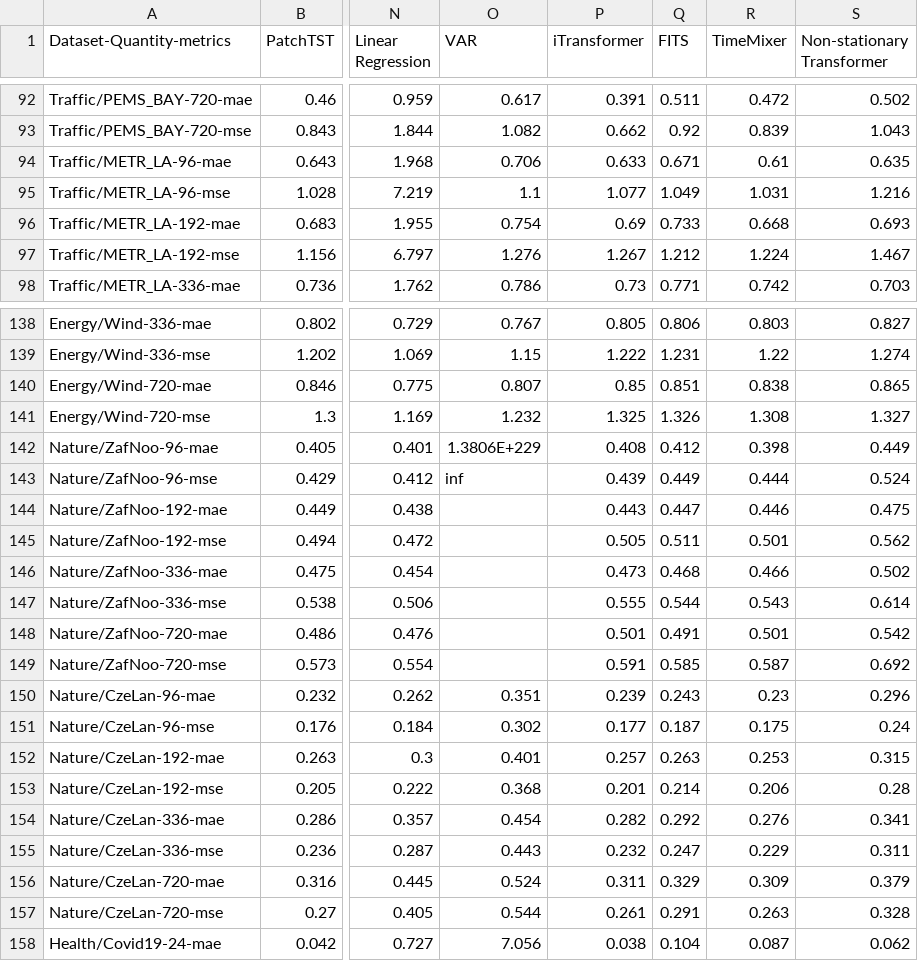
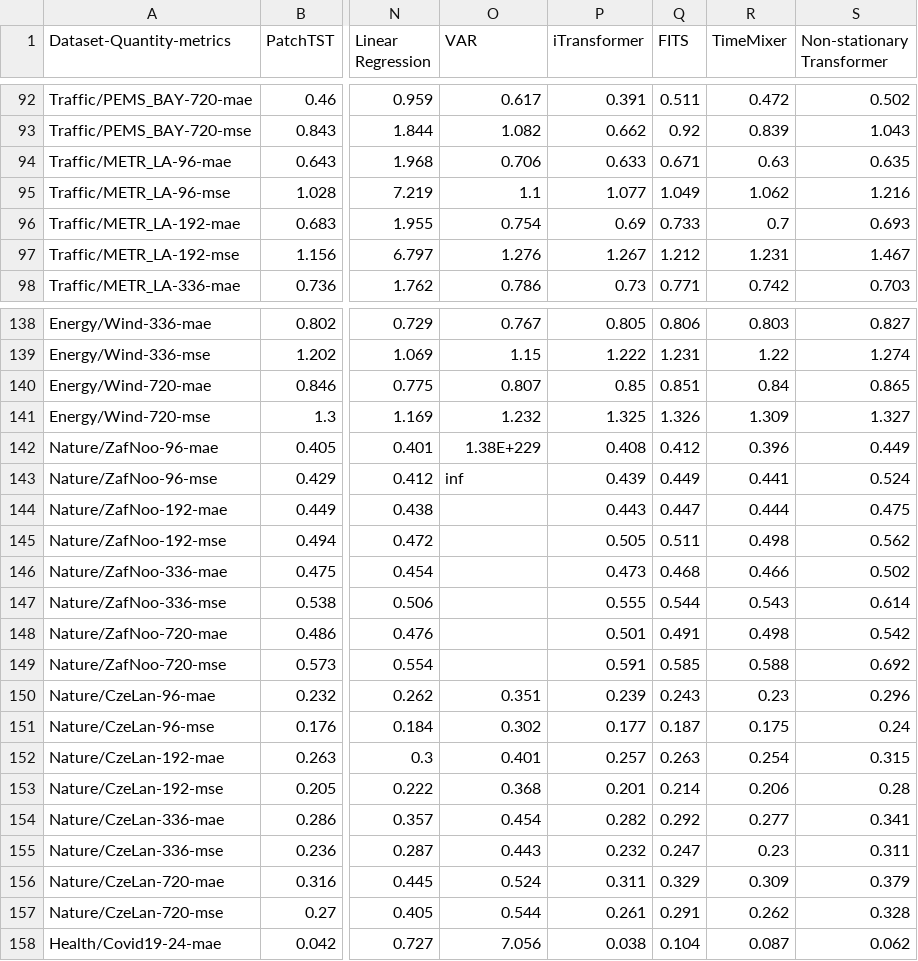
Before and after one commit to decisionintelligence/OpenTS, a CSV file: leaderboards/multivariate_time_series/MTSF_RESULTS.csv, drawn as a sheet; only a part is shown, gaps mark what is left out; the diff covers the shown part only; the diff names each change by its address in the sheet, - before the commit and + after, or states it on an @@ line.

```diff
--- a/leaderboards/multivariate_time_series/MTSF_RESULTS.csv
+++ b/leaderboards/multivariate_time_series/MTSF_RESULTS.csv
-R94 (TimeMixer): 0.61
+R94 (TimeMixer): 0.63
-R95 (TimeMixer): 1.031
+R95 (TimeMixer): 1.062
-R96 (TimeMixer): 0.668
+R96 (TimeMixer): 0.7
-R97 (TimeMixer): 1.224
+R97 (TimeMixer): 1.231
-R140 (TimeMixer): 0.838
+R140 (TimeMixer): 0.84
-R141 (TimeMixer): 1.308
+R141 (TimeMixer): 1.309
-O142 (VAR): 1.3806E+229
+O142 (VAR): 1.38E+229
-R142 (TimeMixer): 0.398
+R142 (TimeMixer): 0.396
-R143 (TimeMixer): 0.444
+R143 (TimeMixer): 0.441
-R144 (TimeMixer): 0.446
+R144 (TimeMixer): 0.444
-R145 (TimeMixer): 0.501
+R145 (TimeMixer): 0.498
-R148 (TimeMixer): 0.501
+R148 (TimeMixer): 0.498
-R149 (TimeMixer): 0.587
+R149 (TimeMixer): 0.588
-R152 (TimeMixer): 0.253
+R152 (TimeMixer): 0.254
-R154 (TimeMixer): 0.276
+R154 (TimeMixer): 0.277
-R155 (TimeMixer): 0.229
+R155 (TimeMixer): 0.23
-R157 (TimeMixer): 0.263
+R157 (TimeMixer): 0.262
```
Also changed, not shown: 29 edited cells elsewhere in this file, leaderboards/multivariate_time_series/multivariate_total.csv, 2 other files.
